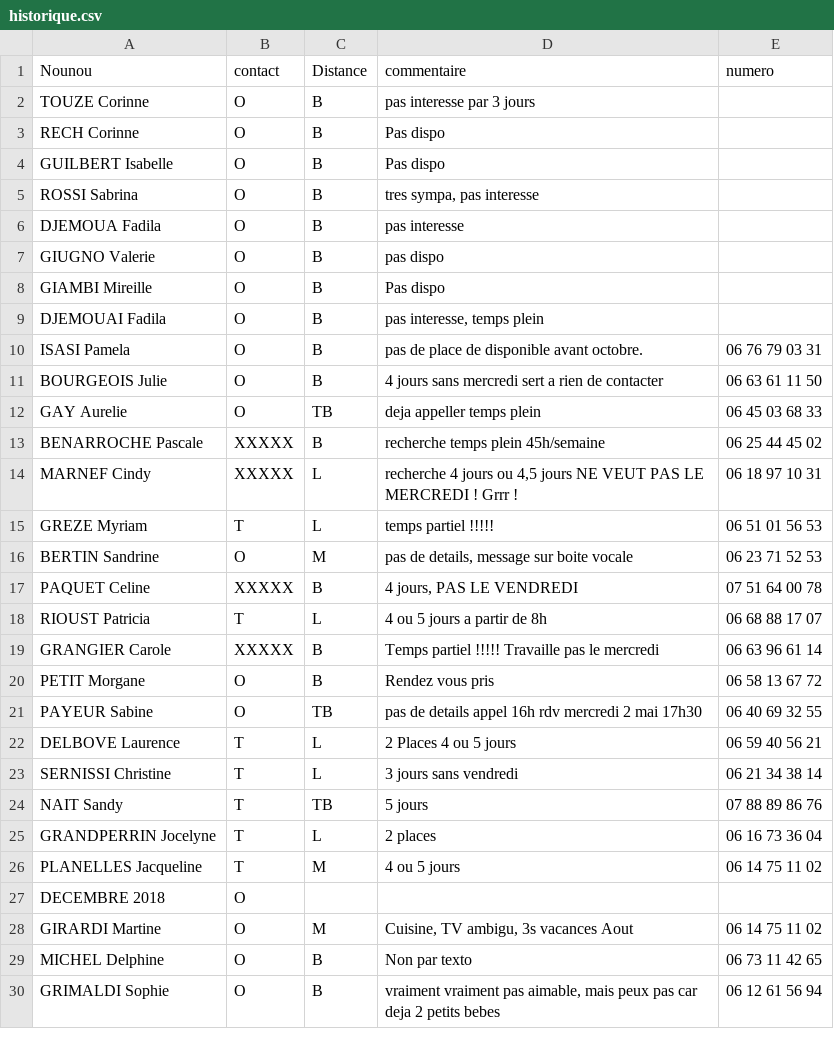
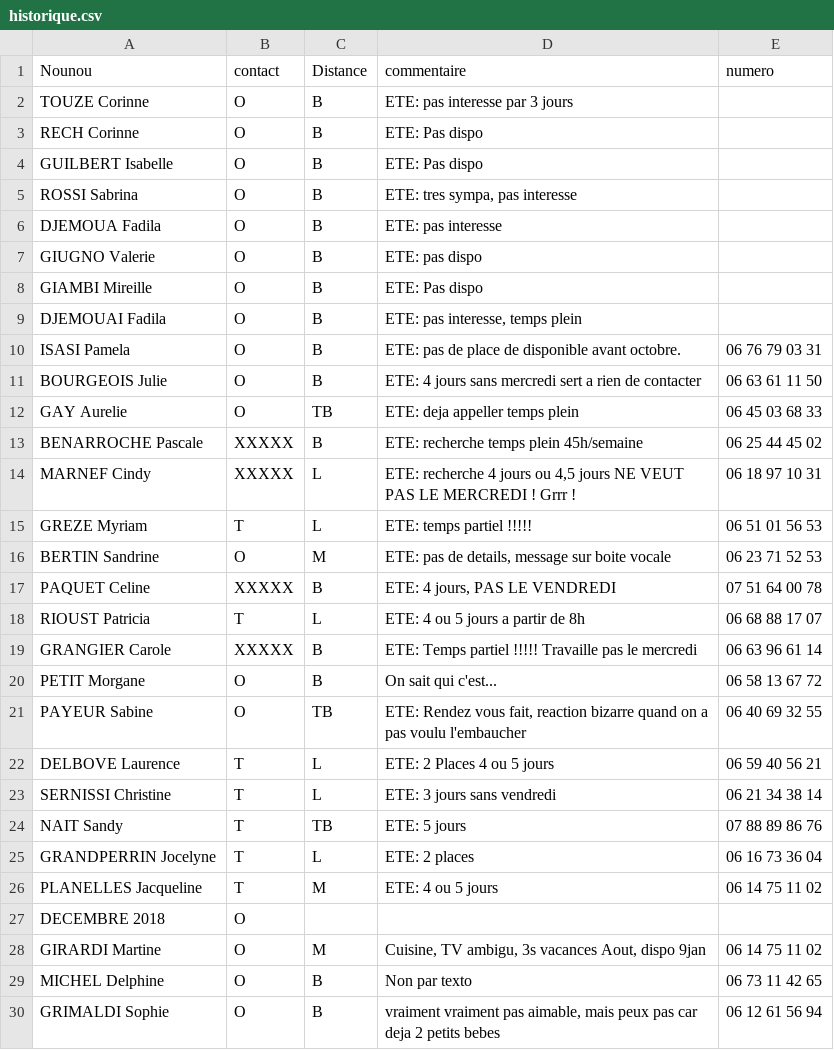
Before and after one commit to Meeeds/Nounou, a CSV file: historique.csv, drawn as a sheet; only a part is shown.

Commit message:
update history

```diff
--- a/historique.csv
+++ b/historique.csv
@@ -1,29 +1,29 @@
 Nounou;contact;Distance;commentaire;numero
-TOUZE Corinne;O;B;pas interesse par 3 jours;
-RECH Corinne;O;B;Pas dispo;
-GUILBERT Isabelle;O;B;Pas dispo;
-ROSSI Sabrina;O;B;tres sympa, pas interesse;
-DJEMOUA Fadila;O;B;pas interesse;
-GIUGNO Valerie;O;B;pas dispo;
-GIAMBI Mireille;O;B;Pas dispo;
-DJEMOUAI Fadila;O;B;pas interesse, temps plein;
-ISASI Pamela;O;B;pas de place de disponible avant octobre.;06 76 79 03 31
-BOURGEOIS Julie;O;B;4 jours sans mercredi sert a rien de contacter;06 63 61 11 50
-GAY Aurelie;O;TB;deja appeller temps plein;06 45 03 68 33
-BENARROCHE Pascale;XXXXX;B;recherche temps plein 45h/semaine;06 25 44 45 02
-MARNEF Cindy;XXXXX;L;recherche 4 jours ou 4,5 jours  NE VEUT PAS LE MERCREDI ! Grrr !;06 18 97 10 31
-GREZE Myriam;T;L;temps partiel !!!!!;06 51 01 56 53
-BERTIN Sandrine;O;M;pas de details, message sur boite vocale;06 23 71 52 53
-PAQUET Celine;XXXXX;B;4 jours, PAS LE VENDREDI;07 51 64 00 78
-RIOUST Patricia;T;L;4 ou 5 jours a partir de 8h;06 68 88 17 07
-GRANGIER Carole;XXXXX;B;Temps partiel !!!!! Travaille pas le mercredi;06 63 96 61 14
-PETIT Morgane;O;B;Rendez vous pris;06 58 13 67 72
-PAYEUR Sabine;O;TB;pas de details appel 16h rdv mercredi 2 mai 17h30;06 40 69 32 55
-DELBOVE Laurence;T;L;2 Places 4 ou 5 jours;06 59 40 56 21
-SERNISSI Christine;T;L;3 jours sans vendredi;06 21 34 38 14
-NAIT Sandy;T;TB;5 jours;07 88 89 86 76
-GRANDPERRIN Jocelyne;T;L;2 places;06 16 73 36 04
-PLANELLES Jacqueline;T;M;4 ou 5 jours;06 14 75 11 02
+TOUZE Corinne;O;B;ETE: pas interesse par 3 jours;
+RECH Corinne;O;B;ETE: Pas dispo;
+GUILBERT Isabelle;O;B;ETE: Pas dispo;
+ROSSI Sabrina;O;B;ETE: tres sympa, pas interesse;
+DJEMOUA Fadila;O;B;ETE: pas interesse;
+GIUGNO Valerie;O;B;ETE: pas dispo;
+GIAMBI Mireille;O;B;ETE: Pas dispo;
+DJEMOUAI Fadila;O;B;ETE: pas interesse, temps plein;
+ISASI Pamela;O;B;ETE: pas de place de disponible avant octobre.;06 76 79 03 31
+BOURGEOIS Julie;O;B;ETE: 4 jours sans mercredi sert a rien de contacter;06 63 61 11 50
+GAY Aurelie;O;TB;ETE: deja appeller temps plein;06 45 03 68 33
+BENARROCHE Pascale;XXXXX;B;ETE: recherche temps plein 45h/semaine;06 25 44 45 02
+MARNEF Cindy;XXXXX;L;ETE: recherche 4 jours ou 4,5 jours  NE VEUT PAS LE MERCREDI ! Grrr !;06 18 97 10 31
+GREZE Myriam;T;L;ETE: temps partiel !!!!!;06 51 01 56 53
+BERTIN Sandrine;O;M;ETE: pas de details, message sur boite vocale;06 23 71 52 53
+PAQUET Celine;XXXXX;B;ETE: 4 jours, PAS LE VENDREDI;07 51 64 00 78
+RIOUST Patricia;T;L;ETE: 4 ou 5 jours a partir de 8h;06 68 88 17 07
+GRANGIER Carole;XXXXX;B;ETE: Temps partiel !!!!! Travaille pas le mercredi;06 63 96 61 14
+PETIT Morgane;O;B;On sait qui c'est...;06 58 13 67 72
+PAYEUR Sabine;O;TB;ETE: Rendez vous fait, reaction bizarre quand on a pas voulu l'embaucher;06 40 69 32 55
+DELBOVE Laurence;T;L;ETE: 2 Places 4 ou 5 jours;06 59 40 56 21
+SERNISSI Christine;T;L;ETE: 3 jours sans vendredi;06 21 34 38 14
+NAIT Sandy;T;TB;ETE: 5 jours;07 88 89 86 76
+GRANDPERRIN Jocelyne;T;L;ETE: 2 places;06 16 73 36 04
+PLANELLES Jacqueline;T;M;ETE: 4 ou 5 jours;06 14 75 11 02
 DECEMBRE 2018;O;;;
-GIRARDI Martine;O;M;Cuisine, TV ambigu, 3s vacances Aout;06 14 75 11 02
+GIRARDI Martine;O;M;Cuisine, TV ambigu, 3s vacances Aout, dispo 9jan;06 14 75 11 02
 MICHEL Delphine;O;B;Non par texto;06 73 11 42 65
```
